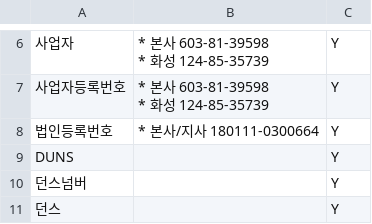
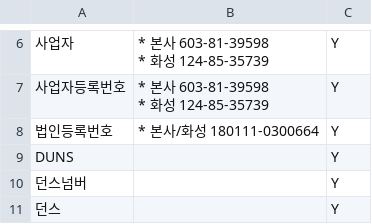
Before and after one commit to minkyodang01-cmd/naver-bot, a CSV file: faq.csv, drawn as a sheet; only a part is shown, gaps mark what is left out.

Commit message:
Update faq.csv

```diff
--- a/faq.csv
+++ b/faq.csv
@@ -17,3 +17,3 @@
 * 화성 124-85-35739",Y
-법인등록번호,* 본사/지사  180111-0300664,Y
+법인등록번호,* 본사/화성  180111-0300664,Y
 DUNS,,Y
```
